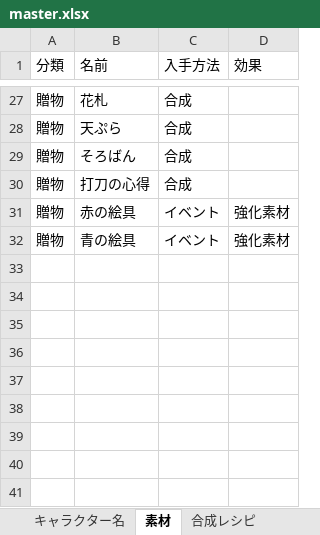
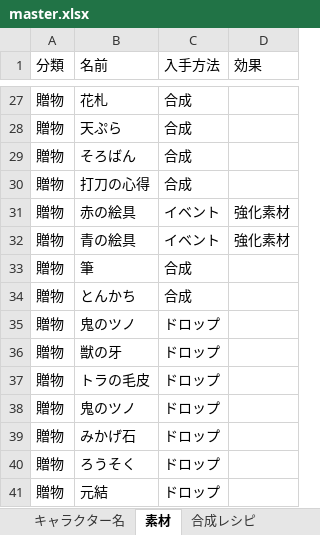
Before and after one commit to mikankaihatu/pazugiri-character-tracker, an Excel workbook: data/master.xlsx, sheet 素材, drawn as a sheet; only a part is shown, gaps mark what is left out; values as stored, in another font and other column widths than the file's, no borders; the diff names each change by its address in the sheet, - before the commit and + after, or states it on an @@ line.

Commit message:
master.xlsxの内容を更新しました。

```diff
--- a/data/master.xlsx (sheet 素材)
+++ b/data/master.xlsx (sheet 素材)
+row 33: 贈物 | 筆 | 合成
+row 34: 贈物 | とんかち | 合成
+row 35: 贈物 | 鬼のツノ | ドロップ
+row 36: 贈物 | 獣の牙 | ドロップ
+row 37: 贈物 | トラの毛皮 | ドロップ
+row 38: 贈物 | 鬼のツノ | ドロップ
+row 39: 贈物 | みかげ石 | ドロップ
+row 40: 贈物 | ろうそく | ドロップ
+row 41: 贈物 | 元結 | ドロップ
```
